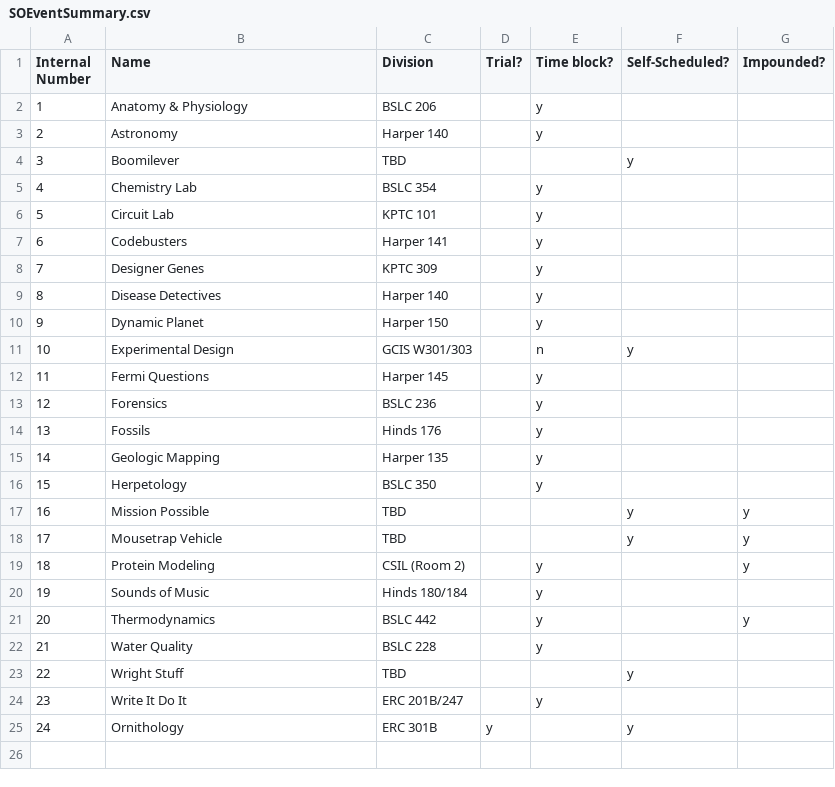
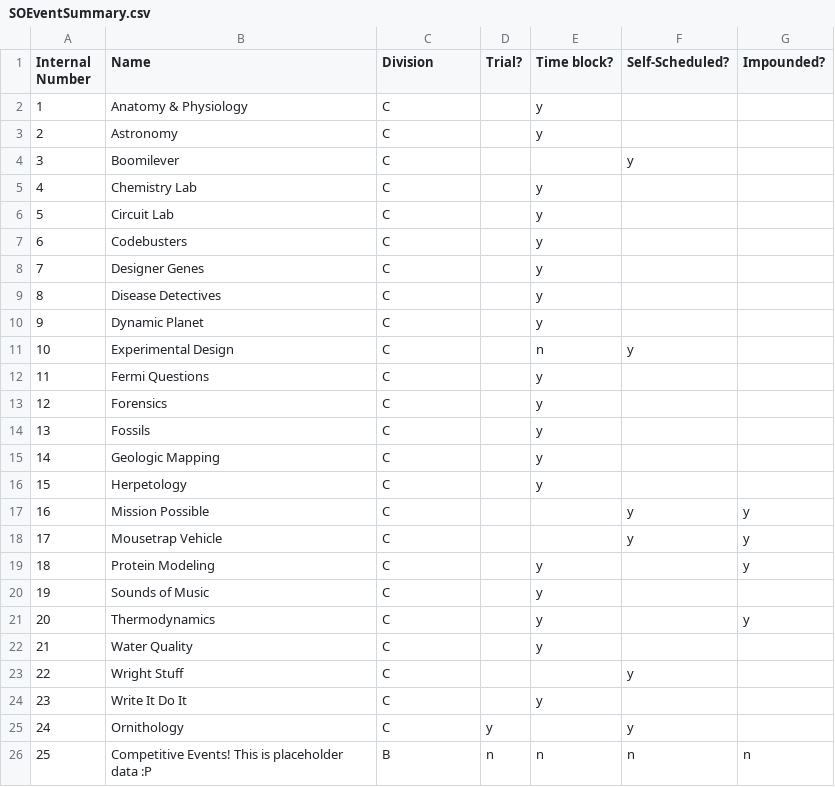
Before and after one commit to oortsang/UCSO-2019, a CSV file: UCSO-2019/Updatable Files/SOEventSummary.csv, drawn as a sheet.

Commit message:
Replaced 'division' (actually was location) with division

```diff
--- a/UCSO-2019/Updatable Files/SOEventSummary.csv
+++ b/UCSO-2019/Updatable Files/SOEventSummary.csv
@@ -1,25 +1,26 @@
 Internal Number,Name,Division,Trial?,Time block?,Self-Scheduled?,Impounded?
-1,Anatomy & Physiology,BSLC 206,,y,,
-2,Astronomy,Harper 140,,y,,
-3,Boomilever,TBD,,,y,
-4,Chemistry Lab,BSLC 354,,y,,
-5,Circuit Lab,KPTC 101,,y,,
-6,Codebusters,Harper 141,,y,,
-7,Designer Genes,KPTC 309,,y,,
-8,Disease Detectives,Harper 140,,y,,
-9,Dynamic Planet,Harper 150,,y,,
-10,Experimental Design,GCIS W301/303,,n,y,
-11,Fermi Questions,Harper 145,,y,,
-12,Forensics,BSLC 236,,y,,
-13,Fossils ,Hinds 176,,y,,
-14,Geologic Mapping,Harper 135,,y,,
-15,Herpetology,BSLC 350,,y,,
-16,Mission Possible,TBD,,,y,y
-17,Mousetrap Vehicle,TBD,,,y,y
-18,Protein Modeling,CSIL (Room 2),,y,,y
-19,Sounds of Music,Hinds 180/184,,y,,
-20,Thermodynamics,BSLC 442,,y,,y
-21,Water Quality,BSLC 228,,y,,
-22,Wright Stuff,TBD,,,y,
-23,Write It Do It,ERC 201B/247,,y,,
-24,Ornithology,ERC 301B,y,,y,
+1,Anatomy & Physiology,C,,y,,
+2,Astronomy,C,,y,,
+3,Boomilever,C,,,y,
+4,Chemistry Lab,C,,y,,
+5,Circuit Lab,C,,y,,
+6,Codebusters,C,,y,,
+7,Designer Genes,C,,y,,
+8,Disease Detectives,C,,y,,
+9,Dynamic Planet,C,,y,,
+10,Experimental Design,C,,n,y,
+11,Fermi Questions,C,,y,,
+12,Forensics,C,,y,,
+13,Fossils ,C,,y,,
+14,Geologic Mapping,C,,y,,
+15,Herpetology,C,,y,,
+16,Mission Possible,C,,,y,y
+17,Mousetrap Vehicle,C,,,y,y
+18,Protein Modeling,C,,y,,y
+19,Sounds of Music,C,,y,,
+20,Thermodynamics,C,,y,,y
+21,Water Quality,C,,y,,
+22,Wright Stuff,C,,,y,
+23,Write It Do It,C,,y,,
+24,Ornithology,C,y,,y,
+25,Competitive Events! This is placeholder data :P,B,n,n,n,n
```
